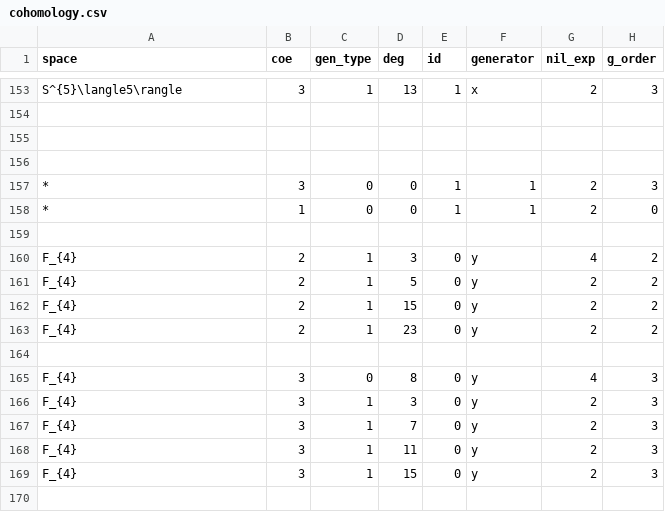
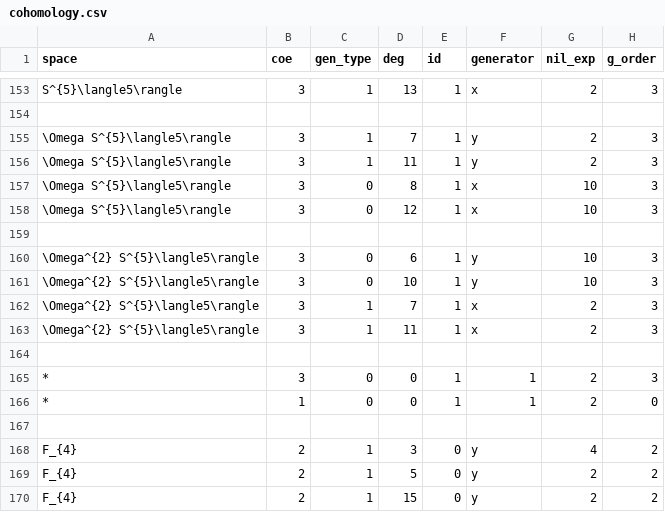
Before and after one commit to akebono03/Serre-Spectral-Sequence, a CSV file: cohomology.csv, drawn as a sheet; only a part is shown, gaps mark what is left out; the shorter side is filled out with more unchanged rows; the diff names each change by its address in the sheet, - before the commit and + after, or states it on an @@ line.

```diff
--- a/cohomology.csv
+++ b/cohomology.csv
+row 155: \Omega S^{5}\langle5\rangle | 3 | 1 | 7 | 1 | y | 2 | 3
+row 156: \Omega S^{5}\langle5\rangle | 3 | 1 | 11 | 1 | y | 2 | 3
+row 157: \Omega S^{5}\langle5\rangle | 3 | 0 | 8 | 1 | x | 10 | 3
+row 158: \Omega S^{5}\langle5\rangle | 3 | 0 | 12 | 1 | x | 10 | 3
+row 160: \Omega^{2} S^{5}\langle5\rangle | 3 | 0 | 6 | 1 | y | 10 | 3
+row 161: \Omega^{2} S^{5}\langle5\rangle | 3 | 0 | 10 | 1 | y | 10 | 3
+row 162: \Omega^{2} S^{5}\langle5\rangle | 3 | 1 | 7 | 1 | x | 2 | 3
+row 163: \Omega^{2} S^{5}\langle5\rangle | 3 | 1 | 11 | 1 | x | 2 | 3
```
Also changed, not shown: differential2.csv, element_symbol.csv, 2 other files.
